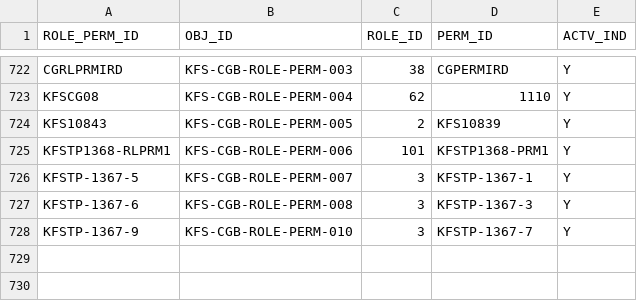
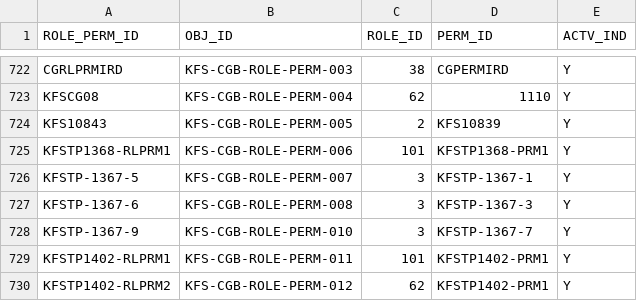
Before and after one commit to kuali/kfs, a CSV file: work/db/rice-data/bootstrap/krim_role_perm_t.csv, drawn as a sheet; only a part is shown, gaps mark what is left out; the diff names each change by its address in the sheet, - before the commit and + after, or states it on an @@ line.

Commit message:
KFSTP-1494: Restore permissions from KFSTP-1402 (duh on my part) and grant the edit document CINV permission to KFS-SYS System User

```diff
--- a/work/db/rice-data/bootstrap/krim_role_perm_t.csv
+++ b/work/db/rice-data/bootstrap/krim_role_perm_t.csv
+row 729: KFSTP1402-RLPRM1 | KFS-CGB-ROLE-PERM-011 | 101 | KFSTP1402-PRM1 | Y
+row 730: KFSTP1402-RLPRM2 | KFS-CGB-ROLE-PERM-012 | 62 | KFSTP1402-PRM1 | Y
```
Also changed, not shown: work/db/rice-data/bootstrap/krim_perm_attr_data_t.csv, work/db/rice-data/bootstrap/krim_perm_t.csv, 1 other file.
